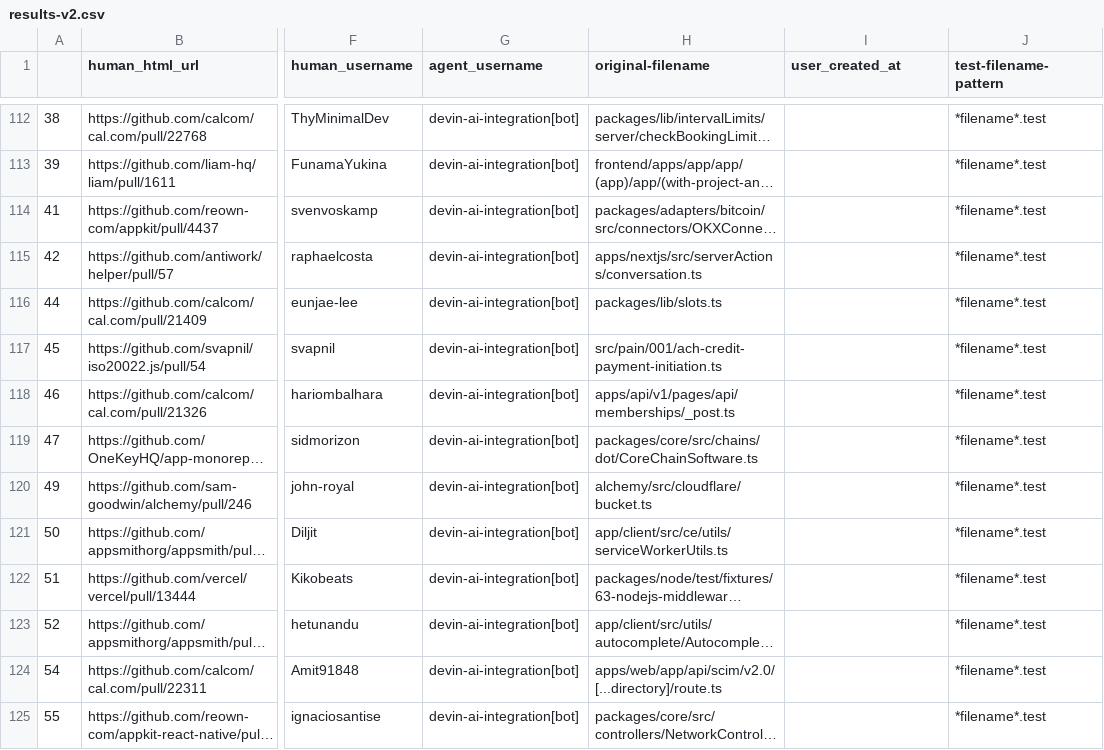
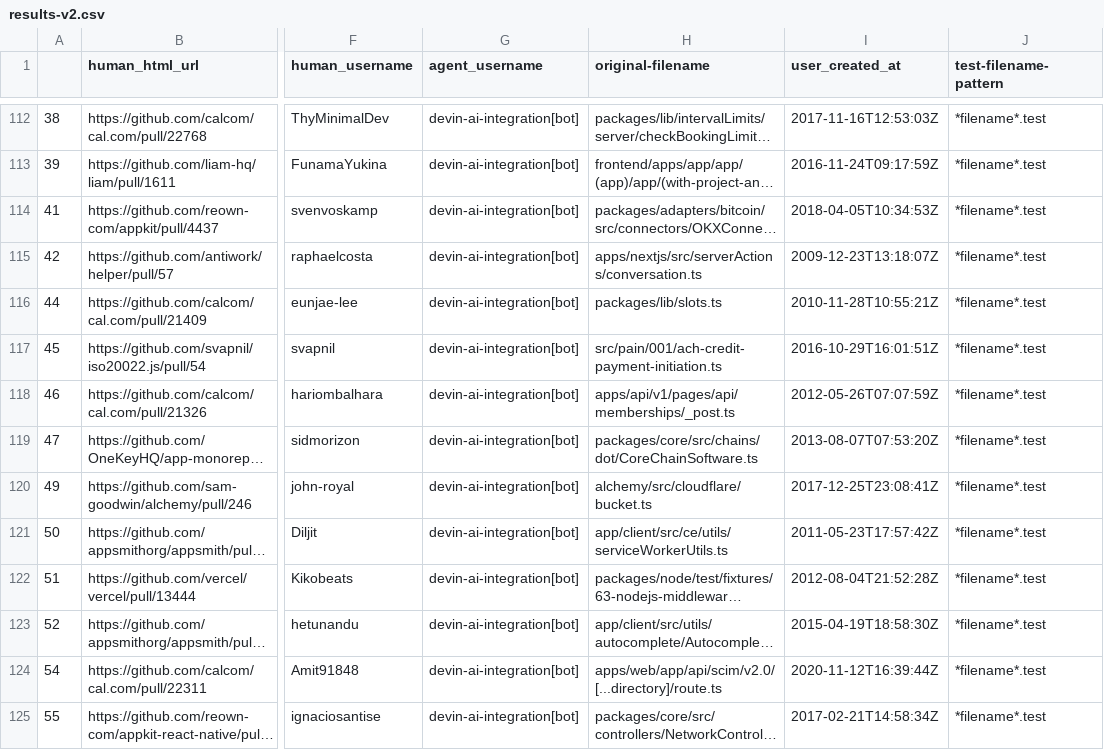
Before and after one commit to Pett3r-5/AIDev-mining, a CSV file: results-v2.csv, drawn as a sheet; only a part is shown, gaps mark what is left out; long unchanged cells end in …; the diff covers the shown part only; the diff names each change by its address in the sheet, - before the commit and + after, or states it on an @@ line.

Commit message:
mais resultados com user_created_at

```diff
--- a/results-v2.csv
+++ b/results-v2.csv
-I112 (user_created_at): (empty)
+I112 (user_created_at): 2017-11-16T12:53:03Z
-I113 (user_created_at): (empty)
+I113 (user_created_at): 2016-11-24T09:17:59Z
-I114 (user_created_at): (empty)
+I114 (user_created_at): 2018-04-05T10:34:53Z
-I115 (user_created_at): (empty)
+I115 (user_created_at): 2009-12-23T13:18:07Z
-I116 (user_created_at): (empty)
+I116 (user_created_at): 2010-11-28T10:55:21Z
-I117 (user_created_at): (empty)
+I117 (user_created_at): 2016-10-29T16:01:51Z
-I118 (user_created_at): (empty)
+I118 (user_created_at): 2012-05-26T07:07:59Z
-I119 (user_created_at): (empty)
+I119 (user_created_at): 2013-08-07T07:53:20Z
-I120 (user_created_at): (empty)
+I120 (user_created_at): 2017-12-25T23:08:41Z
-I121 (user_created_at): (empty)
+I121 (user_created_at): 2011-05-23T17:57:42Z
-I122 (user_created_at): (empty)
+I122 (user_created_at): 2012-08-04T21:52:28Z
-I123 (user_created_at): (empty)
+I123 (user_created_at): 2015-04-19T18:58:30Z
-I124 (user_created_at): (empty)
+I124 (user_created_at): 2020-11-12T16:39:44Z
-I125 (user_created_at): (empty)
+I125 (user_created_at): 2017-02-21T14:58:34Z
```
Also changed, not shown: 43 edited cells elsewhere in this file, 1 other file.
